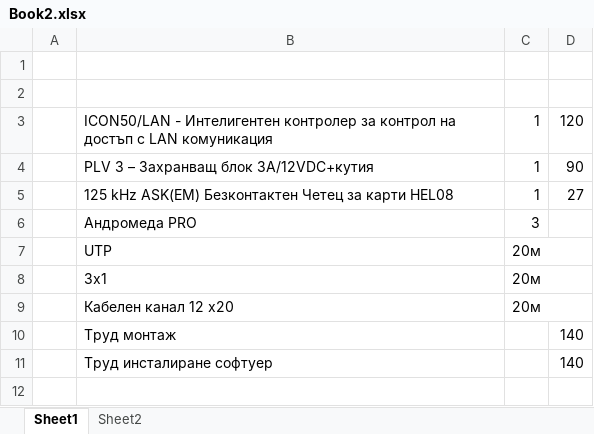
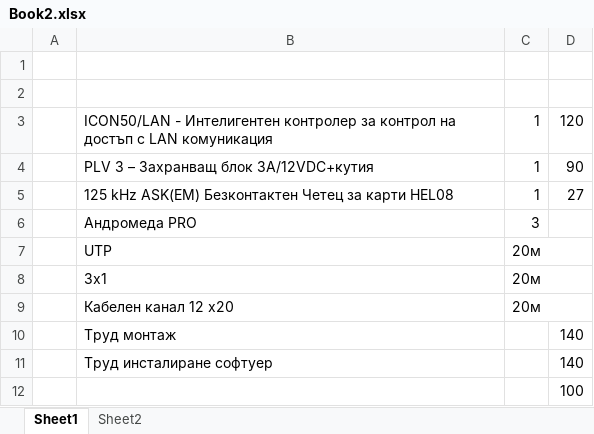
Before and after one commit to vanndann/MyGitHubRepo, an Excel workbook: Book2.xlsx, sheet Sheet1, drawn as a sheet; values as stored, in another font and other column widths than the file's, no borders; the diff names each change by its address in the sheet, - before the commit and + after, or states it on an @@ line.

```diff
--- a/Book2.xlsx (sheet Sheet1)
+++ b/Book2.xlsx (sheet Sheet1)
+row 12:  |  |  | 100
```
